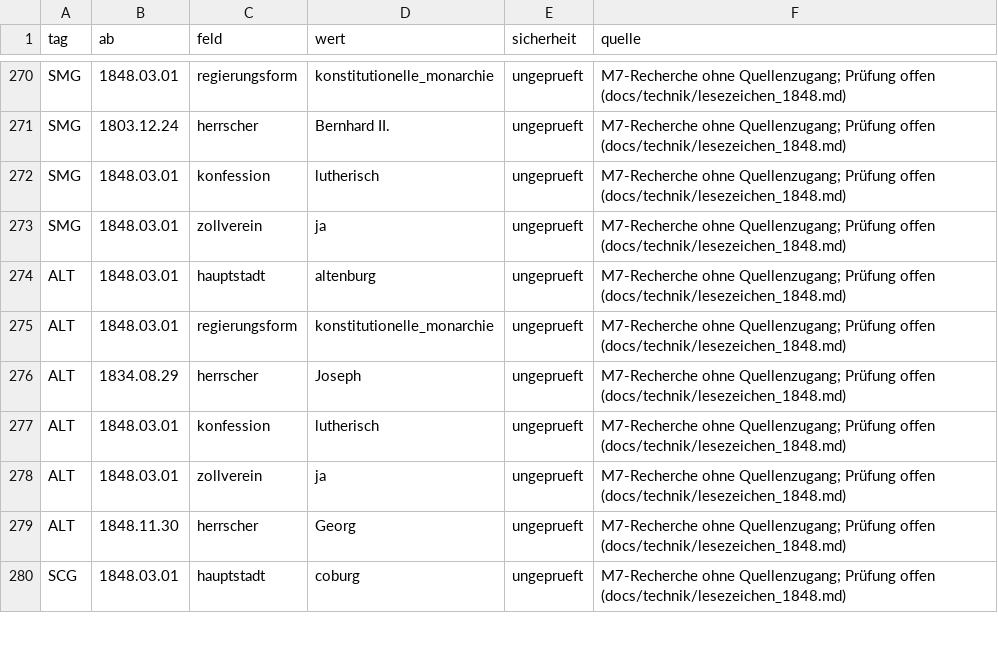
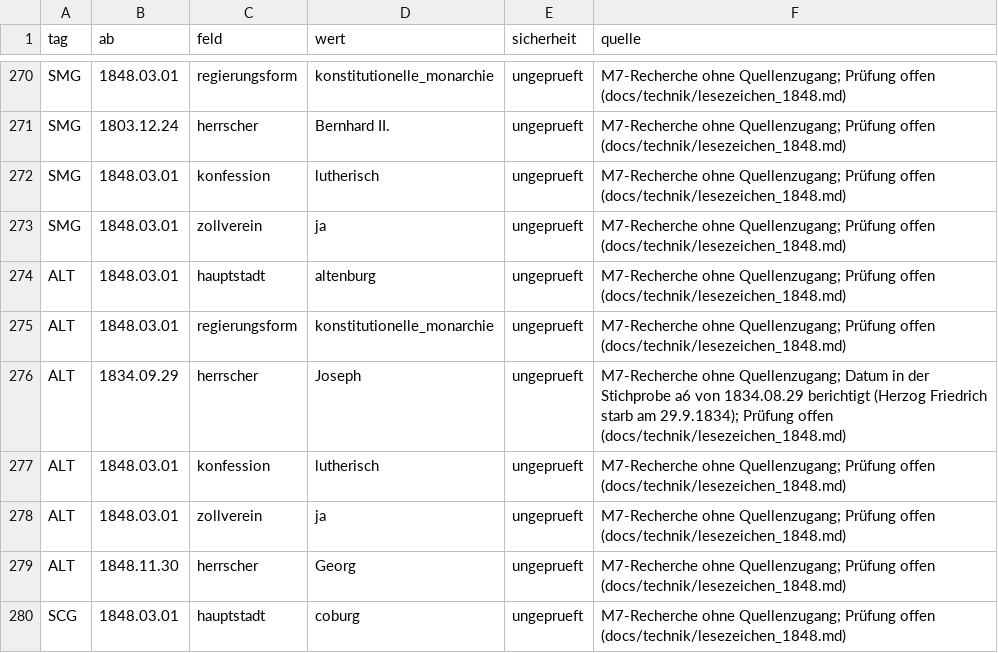
Before and after one commit to Hoylerma/Game, a CSV file: data/tabellen/staaten_historie.csv, drawn as a sheet; only a part is shown, gaps mark what is left out.

```diff
--- a/data/tabellen/staaten_historie.csv
+++ b/data/tabellen/staaten_historie.csv
@@ -275,3 +275,3 @@ ALT;1848.03.01;hauptstadt;altenburg;ungeprueft;"M7-Recherche ohne Quellenzugang;
 ALT;1848.03.01;regierungsform;konstitutionelle_monarchie;ungeprueft;"M7-Recherche ohne Quellenzugang; Prüfung offen (docs/technik/lesezeichen_1848.md)"
-ALT;1834.08.29;herrscher;Joseph;ungeprueft;"M7-Recherche ohne Quellenzugang; Prüfung offen (docs/technik/lesezeichen_1848.md)"
+ALT;1834.09.29;herrscher;Joseph;ungeprueft;"M7-Recherche ohne Quellenzugang; Datum in der Stichprobe a6 von 1834.08.29 berichtigt (Herzog Friedrich starb am 29.9.1834); Prüfung offen (docs/technik/lesezeichen_1848.md)"
 ALT;1848.03.01;konfession;lutherisch;ungeprueft;"M7-Recherche ohne Quellenzugang; Prüfung offen (docs/technik/lesezeichen_1848.md)"
```
Also changed, not shown: data/tabellen/besitz.csv, data/tabellen/verwaltung.csv, 6 other files.
